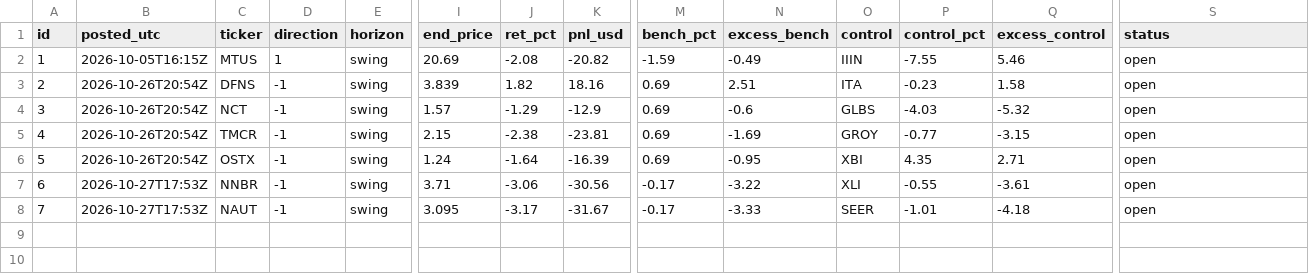
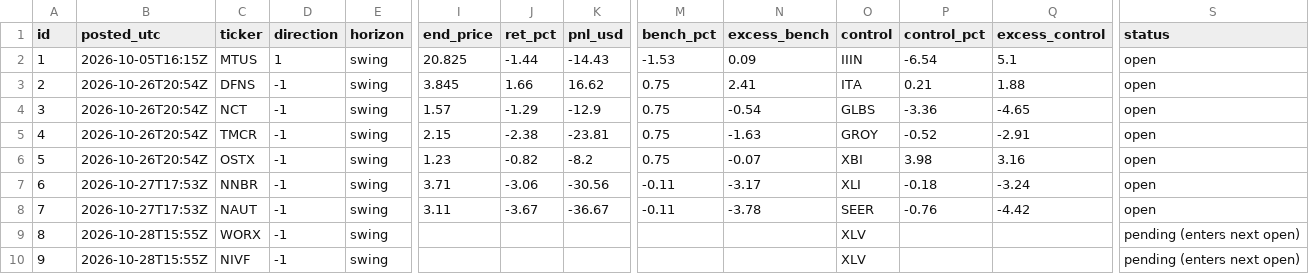
Before and after one commit to astonmonnach/signal-research, a CSV file: calls/marks.csv, drawn as a sheet; only a part is shown, gaps mark what is left out; rows hold the shown columns only; the diff names each change by its address in the sheet, - before the commit and + after, or states it on an @@ line.

```diff
--- a/calls/marks.csv
+++ b/calls/marks.csv
-I2 (end_price): 20.69
+I2 (end_price): 20.825
-J2 (ret_pct): -2.08
+J2 (ret_pct): -1.44
-K2 (pnl_usd): -20.82
+K2 (pnl_usd): -14.43
-M2 (bench_pct): -1.59
+M2 (bench_pct): -1.53
-N2 (excess_bench): -0.49
+N2 (excess_bench): 0.09
-P2 (control_pct): -7.55
+P2 (control_pct): -6.54
-Q2 (excess_control): 5.46
+Q2 (excess_control): 5.1
-I3 (end_price): 3.839
+I3 (end_price): 3.845
-J3 (ret_pct): 1.82
+J3 (ret_pct): 1.66
-K3 (pnl_usd): 18.16
+K3 (pnl_usd): 16.62
-M3:M6 (bench_pct): 0.69
+M3:M6 (bench_pct): 0.75
-N3 (excess_bench): 2.51
+N3 (excess_bench): 2.41
-P3 (control_pct): -0.23
+P3 (control_pct): 0.21
-Q3 (excess_control): 1.58
+Q3 (excess_control): 1.88
-N4 (excess_bench): -0.6
+N4 (excess_bench): -0.54
-P4 (control_pct): -4.03
+P4 (control_pct): -3.36
-Q4 (excess_control): -5.32
+Q4 (excess_control): -4.65
-N5 (excess_bench): -1.69
+N5 (excess_bench): -1.63
-P5 (control_pct): -0.77
+P5 (control_pct): -0.52
-Q5 (excess_control): -3.15
+Q5 (excess_control): -2.91
-I6 (end_price): 1.24
+I6 (end_price): 1.23
-J6 (ret_pct): -1.64
+J6 (ret_pct): -0.82
-K6 (pnl_usd): -16.39
+K6 (pnl_usd): -8.2
-N6 (excess_bench): -0.95
+N6 (excess_bench): -0.07
-P6 (control_pct): 4.35
+P6 (control_pct): 3.98
-Q6 (excess_control): 2.71
+Q6 (excess_control): 3.16
-M7:M8 (bench_pct): -0.17
+M7:M8 (bench_pct): -0.11
-N7 (excess_bench): -3.22
+N7 (excess_bench): -3.17
-P7 (control_pct): -0.55
+P7 (control_pct): -0.18
-Q7 (excess_control): -3.61
+Q7 (excess_control): -3.24
-I8 (end_price): 3.095
+I8 (end_price): 3.11
-J8 (ret_pct): -3.17
+J8 (ret_pct): -3.67
-K8 (pnl_usd): -31.67
+K8 (pnl_usd): -36.67
-N8 (excess_bench): -3.33
+N8 (excess_bench): -3.78
-P8 (control_pct): -1.01
+P8 (control_pct): -0.76
-Q8 (excess_control): -4.18
+Q8 (excess_control): -4.42
+row 9: 8 | 2026-10-28T15:55Z | WORX | -1 | swing |  |  |  |  |  | XLV |  |  | pending (enters next open)
+row 10: 9 | 2026-10-28T15:55Z | NIVF | -1 | swing |  |  |  |  |  | XLV |  |  | pending (enters next open)
```
Also changed, not shown: calls/CALLS.csv, ledger/avoid_register.csv, 14 other files.
